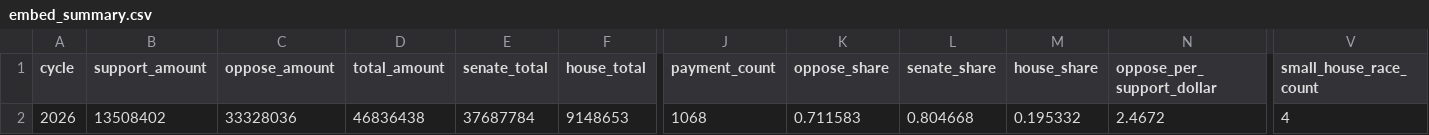
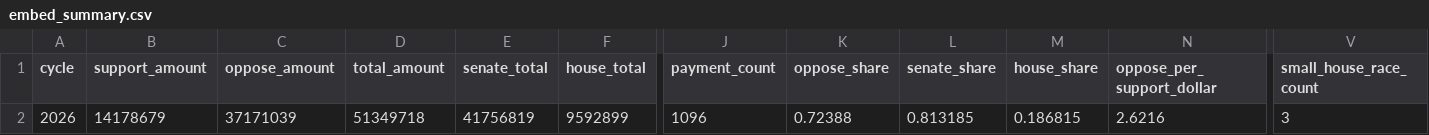
Before and after one commit to wired-investigations/America-PAC-Spending, a CSV file: embed_summary.csv, drawn as a sheet; only a part is shown, gaps mark what is left out; the diff covers the shown part only; the diff names each change by its address in the sheet, - before the commit and + after, or states it on an @@ line.

```diff
--- a/embed_summary.csv
+++ b/embed_summary.csv
-B2 (support_amount): 13508402
+B2 (support_amount): 14178679
-C2 (oppose_amount): 33328036
+C2 (oppose_amount): 37171039
-D2 (total_amount): 46836438
+D2 (total_amount): 51349718
-E2 (senate_total): 37687784
+E2 (senate_total): 41756819
-F2 (house_total): 9148653
+F2 (house_total): 9592899
-J2 (payment_count): 1068
+J2 (payment_count): 1096
-K2 (oppose_share): 0.711583
+K2 (oppose_share): 0.72388
-L2 (senate_share): 0.804668
+L2 (senate_share): 0.813185
-M2 (house_share): 0.195332
+M2 (house_share): 0.186815
-N2 (oppose_per_support_dollar): 2.4672
+N2 (oppose_per_support_dollar): 2.6216
-V2 (small_house_race_count): 4
+V2 (small_house_race_count): 3
```
Also changed, not shown: 2 edited cells elsewhere in this file, embed_daily.csv, embed_payments.csv, 4 other files.
